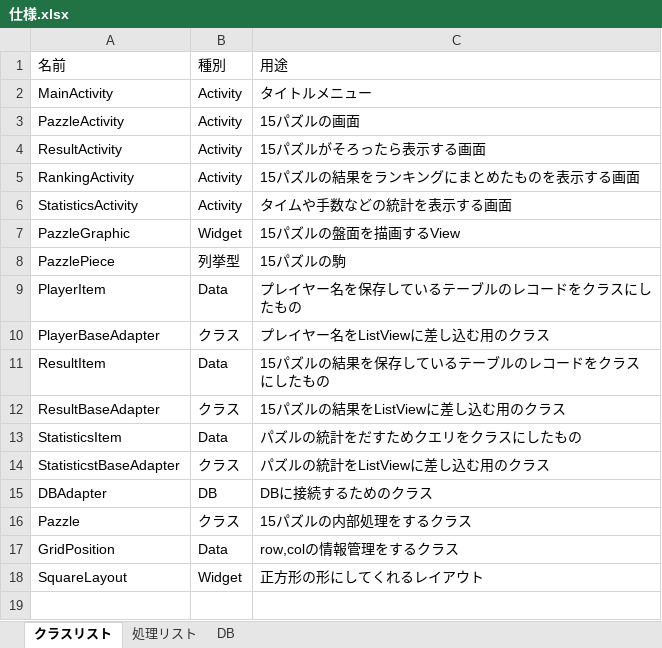
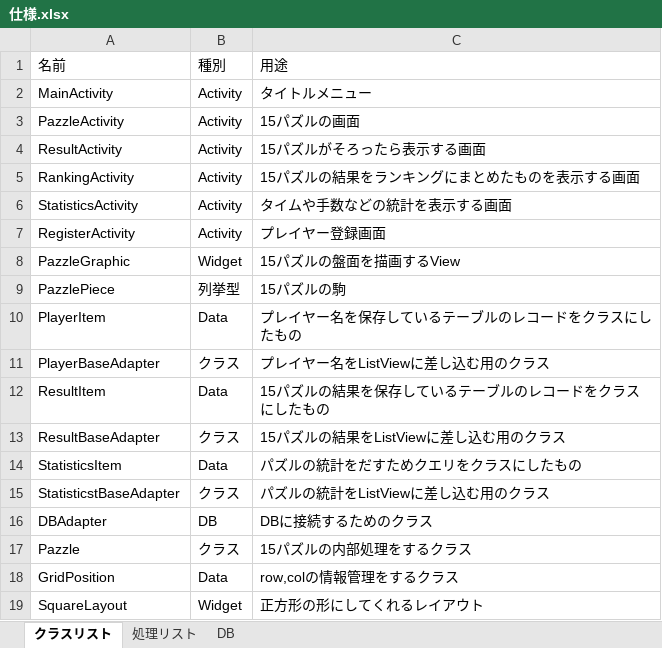
Before and after one commit to masanori-komehana/puzzle_project, an Excel workbook: Ace/Document/仕様.xlsx, sheet クラスリスト, drawn as a sheet; values as stored, in another font and other column widths than the file's, no borders; the diff names each change by its address in the sheet, - before the commit and + after, or states it on an @@ line.

Commit message:
update v2:create RegisterActivity

```diff
--- a/Ace/Document/仕様.xlsx (sheet クラスリスト)
+++ b/Ace/Document/仕様.xlsx (sheet クラスリスト)
+row 7: RegisterActivity | Activity | プレイヤー登録画面
```
Also changed, not shown: 54 other files.
